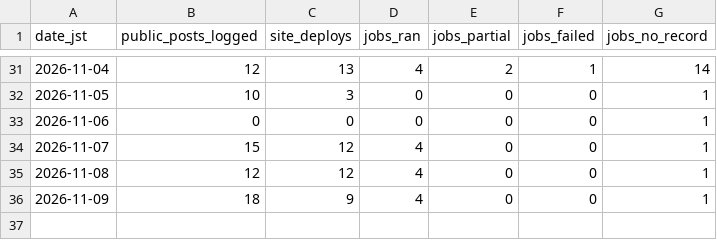
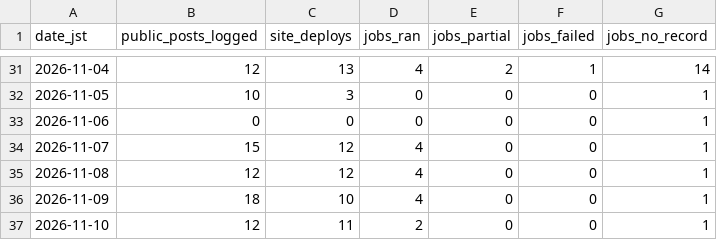
Before and after one commit to getpeacecall/peacecall-public-log, a CSV file: research/daily_output.csv, drawn as a sheet; only a part is shown, gaps mark what is left out.

```diff
--- a/research/daily_output.csv
+++ b/research/daily_output.csv
@@ -35,2 +35,3 @@ date_jst,public_posts_logged,site_deploys,jobs_ran,jobs_partial,jobs_failed,jobs
 2026-11-08,12,12,4,0,0,1
-2026-11-09,18,9,4,0,0,1
+2026-11-09,18,10,4,0,0,1
+2026-11-10,12,11,2,0,0,1
```
Also changed, not shown: build_log.csv, deploys.csv, 4 other files.
